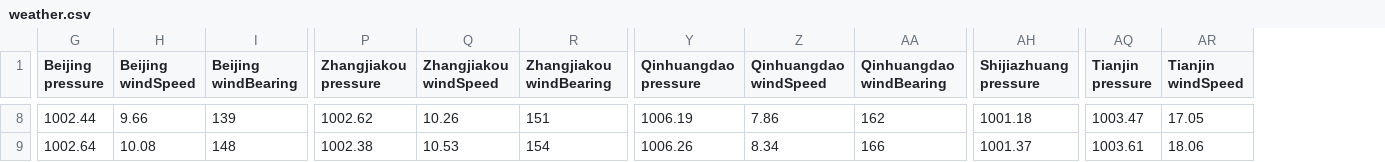
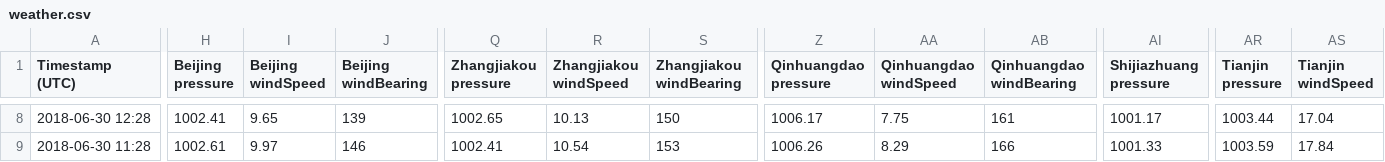
Before and after one commit to coreand/weather-parser, a CSV file: weather.csv, drawn as a sheet; only a part is shown, gaps mark what is left out; addresses are those after the commit; the diff covers the shown part only; the diff names each change by its address in the sheet, - before the commit and + after, or states it on an @@ line.

Commit message:
Timestamp

```diff
--- a/weather.csv
+++ b/weather.csv
+column A (Timestamp (UTC)), rows 8-9: 2018-06-30 12:28 | 2018-06-30 11:28
-H8 (Beijing pressure): 1002.44
+H8 (Beijing pressure): 1002.41
-I8 (Beijing windSpeed): 9.66
+I8 (Beijing windSpeed): 9.65
-Q8 (Zhangjiakou pressure): 1002.62
+Q8 (Zhangjiakou pressure): 1002.65
-R8 (Zhangjiakou windSpeed): 10.26
+R8 (Zhangjiakou windSpeed): 10.13
-S8 (Zhangjiakou windBearing): 151
+S8 (Zhangjiakou windBearing): 150
-Z8 (Qinhuangdao pressure): 1006.19
+Z8 (Qinhuangdao pressure): 1006.17
-AA8 (Qinhuangdao windSpeed): 7.86
+AA8 (Qinhuangdao windSpeed): 7.75
-AB8 (Qinhuangdao windBearing): 162
+AB8 (Qinhuangdao windBearing): 161
-AI8 (Shijiazhuang pressure): 1001.18
+AI8 (Shijiazhuang pressure): 1001.17
-AR8 (Tianjin pressure): 1003.47
+AR8 (Tianjin pressure): 1003.44
-AS8 (Tianjin windSpeed): 17.05
+AS8 (Tianjin windSpeed): 17.04
-H9 (Beijing pressure): 1002.64
+H9 (Beijing pressure): 1002.61
-I9 (Beijing windSpeed): 10.08
+I9 (Beijing windSpeed): 9.97
-J9 (Beijing windBearing): 148
+J9 (Beijing windBearing): 146
-Q9 (Zhangjiakou pressure): 1002.38
+Q9 (Zhangjiakou pressure): 1002.41
-R9 (Zhangjiakou windSpeed): 10.53
+R9 (Zhangjiakou windSpeed): 10.54
-S9 (Zhangjiakou windBearing): 154
+S9 (Zhangjiakou windBearing): 153
-AA9 (Qinhuangdao windSpeed): 8.34
+AA9 (Qinhuangdao windSpeed): 8.29
-AI9 (Shijiazhuang pressure): 1001.37
+AI9 (Shijiazhuang pressure): 1001.33
-AR9 (Tianjin pressure): 1003.61
+AR9 (Tianjin pressure): 1003.59
-AS9 (Tianjin windSpeed): 18.06
+AS9 (Tianjin windSpeed): 17.84
```
Also changed, not shown: 110 edited cells elsewhere in this file, 1 other file.
